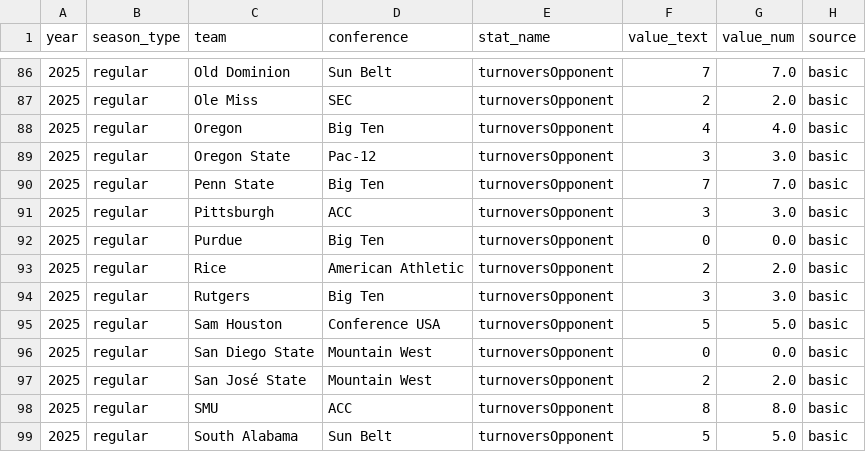
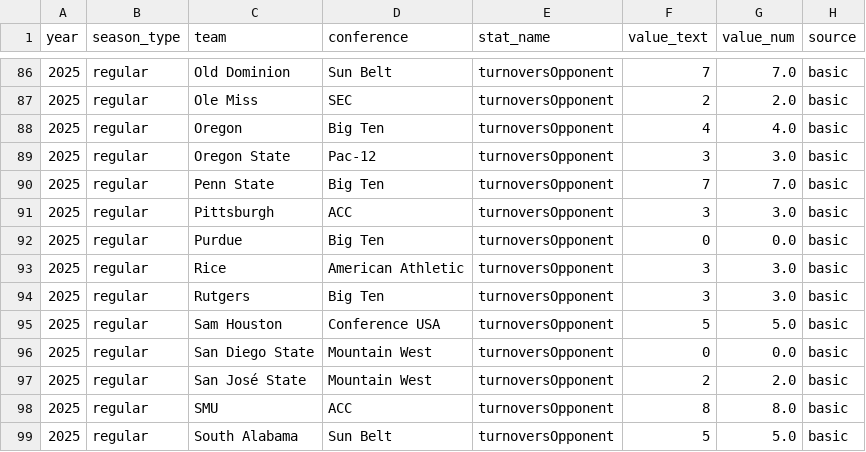
Before and after one commit to Clownworldenjoyer76/cfb_for_mat, a CSV file: team_stats_raw.csv, drawn as a sheet; only a part is shown, gaps mark what is left out.

```diff
--- a/team_stats_raw.csv
+++ b/team_stats_raw.csv
@@ -92,3 +92,3 @@ year,season_type,team,conference,stat_name,value_text,value_num,source
 2025,regular,Purdue,Big Ten,turnoversOpponent,0,0.0,basic
-2025,regular,Rice,American Athletic,turnoversOpponent,2,2.0,basic
+2025,regular,Rice,American Athletic,turnoversOpponent,3,3.0,basic
 2025,regular,Rutgers,Big Ten,turnoversOpponent,3,3.0,basic
```
Also changed, not shown: 2 other files.
